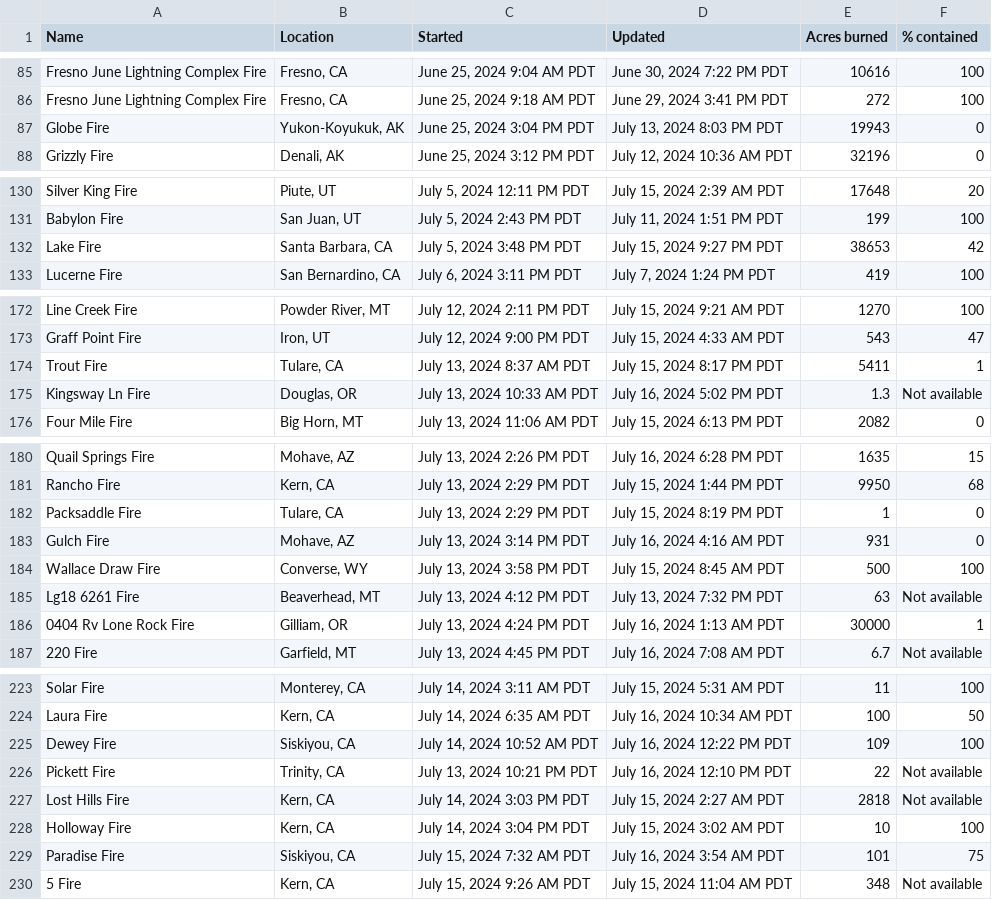
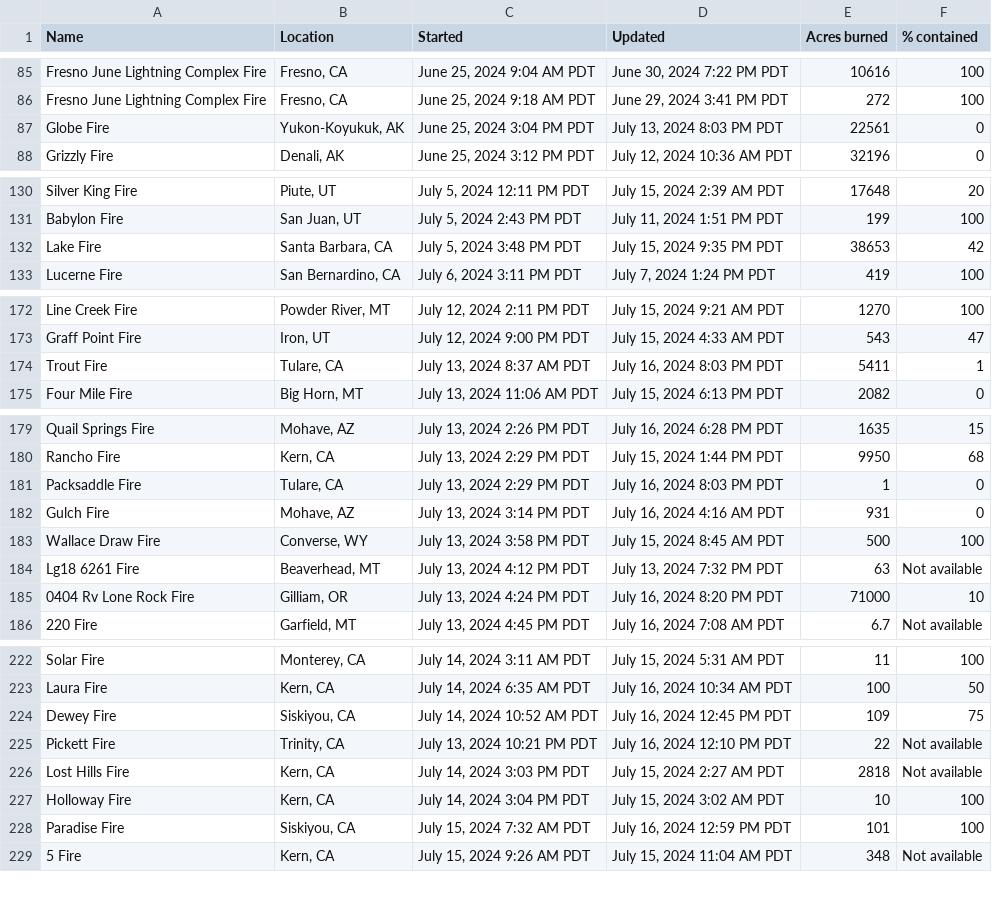
Before and after one commit to cbs-news-data/wildfire_watch, a CSV file: data/wildfires_datawrapper_save.csv, drawn as a sheet; only a part is shown, gaps mark what is left out; the diff covers the shown part only.

```diff
--- a/data/wildfires_datawrapper_save.csv
+++ b/data/wildfires_datawrapper_save.csv
@@ -86,3 +86,3 @@ Fresno June Lightning Complex Fire,"Fresno, CA","June 25, 2024 9:04 AM PDT","Jun
 Fresno June Lightning Complex Fire,"Fresno, CA","June 25, 2024 9:18 AM PDT","June 29, 2024 3:41 PM PDT",272,100
-Globe Fire,"Yukon-Koyukuk, AK","June 25, 2024 3:04 PM PDT","July 13, 2024 8:03 PM PDT",19943,0
+Globe Fire,"Yukon-Koyukuk, AK","June 25, 2024 3:04 PM PDT","July 13, 2024 8:03 PM PDT",22561,0
 Grizzly Fire,"Denali, AK","June 25, 2024 3:12 PM PDT","July 12, 2024 10:36 AM PDT",32196,0
@@ -131,3 +131,3 @@ Silver King Fire,"Piute, UT","July 5, 2024 12:11 PM PDT","July 15, 2024 2:39 AM
 Babylon Fire,"San Juan, UT","July 5, 2024 2:43 PM PDT","July 11, 2024 1:51 PM PDT",199,100
-Lake Fire,"Santa Barbara, CA","July 5, 2024 3:48 PM PDT","July 15, 2024 9:27 PM PDT",38653,42
+Lake Fire,"Santa Barbara, CA","July 5, 2024 3:48 PM PDT","July 15, 2024 9:35 PM PDT",38653,42
 Lucerne Fire,"San Bernardino, CA","July 6, 2024 3:11 PM PDT","July 7, 2024 1:24 PM PDT",419,100
@@ -173,4 +173,3 @@ Line Creek Fire,"Powder River, MT","July 12, 2024 2:11 PM PDT","July 15, 2024 9:
 Graff Point Fire,"Iron, UT","July 12, 2024 9:00 PM PDT","July 15, 2024 4:33 AM PDT",543,47
-Trout Fire,"Tulare, CA","July 13, 2024 8:37 AM PDT","July 15, 2024 8:17 PM PDT",5411,1
-Kingsway Ln Fire,"Douglas, OR","July 13, 2024 10:33 AM PDT","July 16, 2024 5:02 PM PDT",1.3,Not available
+Trout Fire,"Tulare, CA","July 13, 2024 8:37 AM PDT","July 16, 2024 8:03 PM PDT",5411,1
 Four Mile Fire,"Big Horn, MT","July 13, 2024 11:06 AM PDT","July 15, 2024 6:13 PM PDT",2082,0
@@ -181,3 +180,3 @@ Quail Springs Fire,"Mohave, AZ","July 13, 2024 2:26 PM PDT","July 16, 2024 6:28
 Rancho Fire,"Kern, CA","July 13, 2024 2:29 PM PDT","July 15, 2024 1:44 PM PDT",9950,68
-Packsaddle Fire,"Tulare, CA","July 13, 2024 2:29 PM PDT","July 15, 2024 8:19 PM PDT",1,0
+Packsaddle Fire,"Tulare, CA","July 13, 2024 2:29 PM PDT","July 16, 2024 8:03 PM PDT",1,0
 Gulch Fire,"Mohave, AZ","July 13, 2024 3:14 PM PDT","July 16, 2024 4:16 AM PDT",931,0
@@ -185,3 +184,3 @@ Wallace Draw Fire,"Converse, WY","July 13, 2024 3:58 PM PDT","July 15, 2024 8:45
 Lg18 6261 Fire,"Beaverhead, MT","July 13, 2024 4:12 PM PDT","July 13, 2024 7:32 PM PDT",63,Not available
-0404 Rv Lone Rock Fire,"Gilliam, OR","July 13, 2024 4:24 PM PDT","July 16, 2024 1:13 AM PDT",30000,1
+0404 Rv Lone Rock Fire,"Gilliam, OR","July 13, 2024 4:24 PM PDT","July 16, 2024 8:20 PM PDT",71000,10
 220 Fire,"Garfield, MT","July 13, 2024 4:45 PM PDT","July 16, 2024 7:08 AM PDT",6.7,Not available
@@ -224,3 +223,3 @@ Solar Fire,"Monterey, CA","July 14, 2024 3:11 AM PDT","July 15, 2024 5:31 AM PDT
 Laura Fire,"Kern, CA","July 14, 2024 6:35 AM PDT","July 16, 2024 10:34 AM PDT",100,50
-Dewey Fire,"Siskiyou, CA","July 14, 2024 10:52 AM PDT","July 16, 2024 12:22 PM PDT",109,100
+Dewey Fire,"Siskiyou, CA","July 14, 2024 10:52 AM PDT","July 16, 2024 12:45 PM PDT",109,75
 Pickett Fire,"Trinity, CA","July 13, 2024 10:21 PM PDT","July 16, 2024 12:10 PM PDT",22,Not available
@@ -228,3 +227,3 @@ Lost Hills Fire,"Kern, CA","July 14, 2024 3:03 PM PDT","July 15, 2024 2:27 AM PD
 Holloway Fire,"Kern, CA","July 14, 2024 3:04 PM PDT","July 15, 2024 3:02 AM PDT",10,100
-Paradise Fire,"Siskiyou, CA","July 15, 2024 7:32 AM PDT","July 16, 2024 3:54 AM PDT",101,75
+Paradise Fire,"Siskiyou, CA","July 15, 2024 7:32 AM PDT","July 16, 2024 12:59 PM PDT",101,100
 5 Fire,"Kern, CA","July 15, 2024 9:26 AM PDT","July 15, 2024 11:04 AM PDT",348,Not available
```
Also changed, not shown: 5 edited cells elsewhere in this file, data/wildfires_save.csv, 4 other files.
